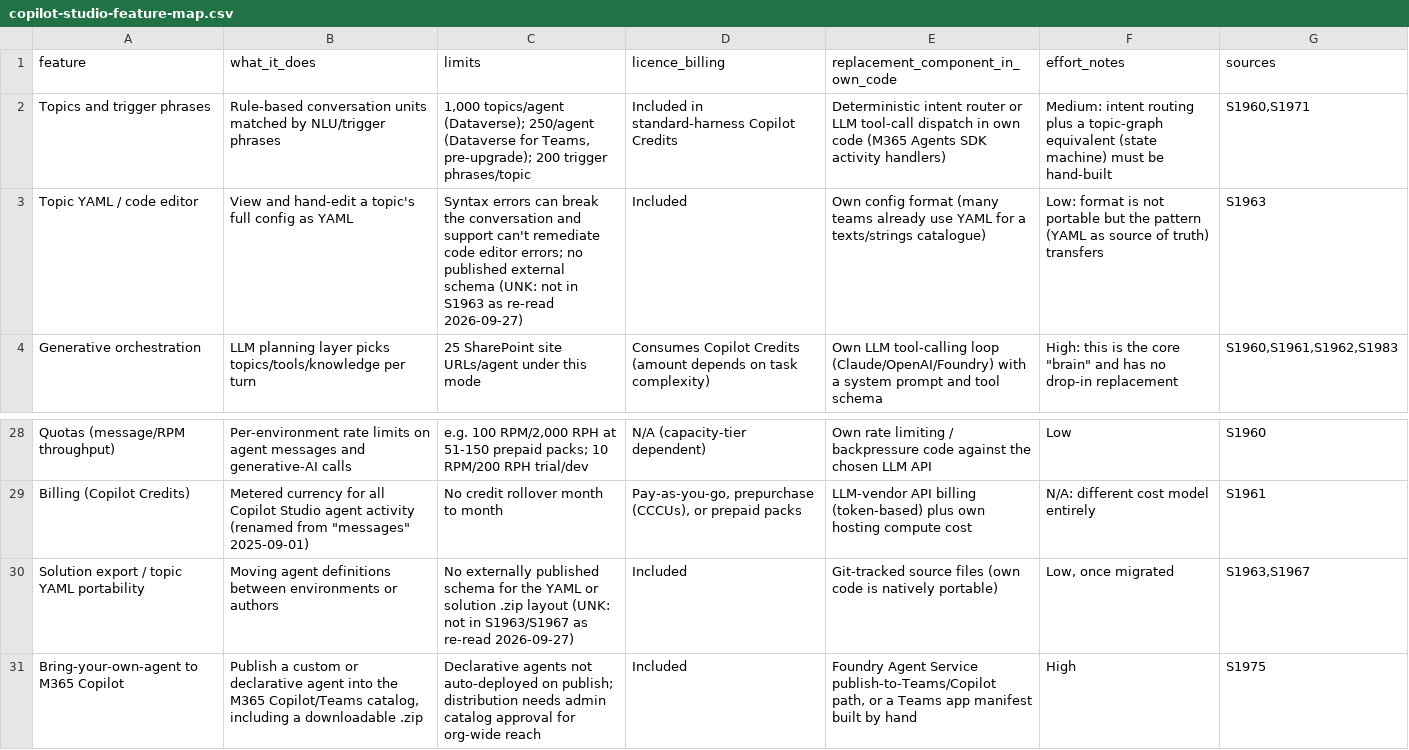
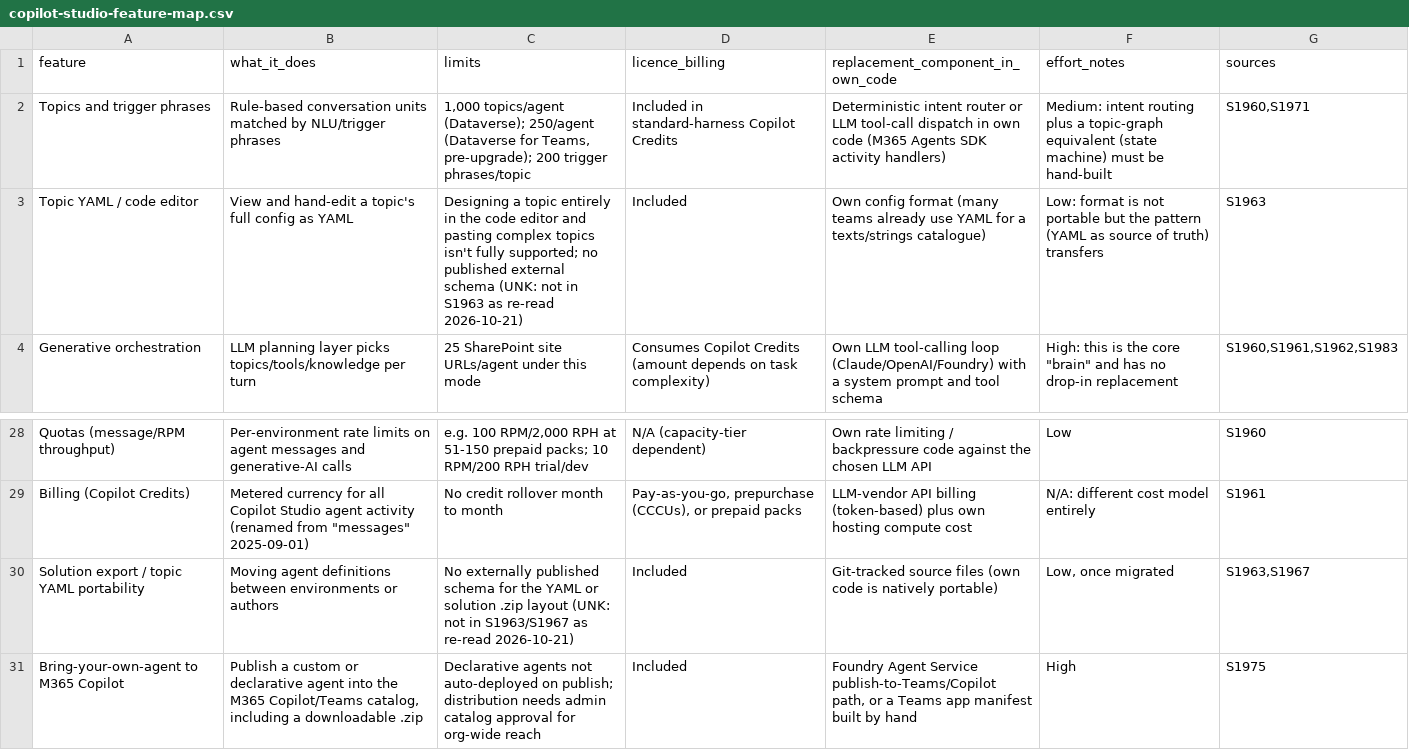
Before and after one commit to mikkielt/it-ops-kb, a CSV file: kb/public/agents/copilot-studio-feature-map.csv, drawn as a sheet; only a part is shown, gaps mark what is left out.

```diff
--- a/kb/public/agents/copilot-studio-feature-map.csv
+++ b/kb/public/agents/copilot-studio-feature-map.csv
@@ -2,3 +2,3 @@ feature,what_it_does,limits,licence_billing,replacement_component_in_own_code,ef
 Topics and trigger phrases,Rule-based conversation units matched by NLU/trigger phrases,"1,000 topics/agent (Dataverse); 250/agent (Dataverse for Teams, pre-upgrade); 200 trigger phrases/topic",Included in standard-harness Copilot Credits,Deterministic intent router or LLM tool-call dispatch in own code (M365 Agents SDK activity handlers),Medium: intent routing plus a topic-graph equivalent (state machine) must be hand-built,"S1960,S1971"
-Topic YAML / code editor,View and hand-edit a topic's full config as YAML,Syntax errors can break the conversation and support can't remediate code editor errors; no published external schema (UNK: not in S1963 as re-read 2026-09-27),Included,Own config format (many teams already use YAML for a texts/strings catalogue),Low: format is not portable but the pattern (YAML as source of truth) transfers,S1963
+Topic YAML / code editor,View and hand-edit a topic's full config as YAML,Designing a topic entirely in the code editor and pasting complex topics isn't fully supported; no published external schema (UNK: not in S1963 as re-read 2026-10-21),Included,Own config format (many teams already use YAML for a texts/strings catalogue),Low: format is not portable but the pattern (YAML as source of truth) transfers,S1963
 Generative orchestration,LLM planning layer picks topics/tools/knowledge per turn,25 SharePoint site URLs/agent under this mode,Consumes Copilot Credits (amount depends on task complexity),Own LLM tool-calling loop (Claude/OpenAI/Foundry) with a system prompt and tool schema,"High: this is the core ""brain"" and has no drop-in replacement","S1960,S1961,S1962,S1983"
@@ -29,3 +29,3 @@ Quotas (message/RPM throughput),Per-environment rate limits on agent messages an
 Billing (Copilot Credits),"Metered currency for all Copilot Studio agent activity (renamed from ""messages"" 2025-09-01)",No credit rollover month to month,"Pay-as-you-go, prepurchase (CCCUs), or prepaid packs",LLM-vendor API billing (token-based) plus own hosting compute cost,N/A: different cost model entirely,S1961
-Solution export / topic YAML portability,Moving agent definitions between environments or authors,No externally published schema for the YAML or solution .zip layout (UNK: not in S1963/S1967 as re-read 2026-09-27),Included,Git-tracked source files (own code is natively portable),"Low, once migrated","S1963,S1967"
+Solution export / topic YAML portability,Moving agent definitions between environments or authors,No externally published schema for the YAML or solution .zip layout (UNK: not in S1963/S1967 as re-read 2026-10-21),Included,Git-tracked source files (own code is natively portable),"Low, once migrated","S1963,S1967"
 Bring-your-own-agent to M365 Copilot,"Publish a custom or declarative agent into the M365 Copilot/Teams catalog, including a downloadable .zip",Declarative agents not auto-deployed on publish; distribution needs admin catalog approval for org-wide reach,Included,"Foundry Agent Service publish-to-Teams/Copilot path, or a Teams app manifest built by hand",High,S1975
```
Also changed, not shown: 4 other files.
